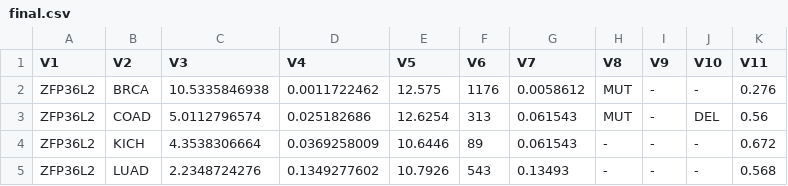
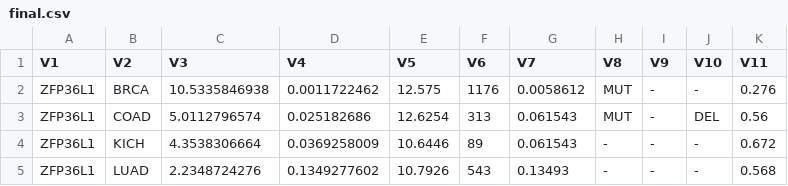
Before and after one commit to raysinensis/tcgaAPP, a CSV file: static/OUT/final.csv, drawn as a sheet.

```diff
--- a/static/OUT/final.csv
+++ b/static/OUT/final.csv
@@ -1,5 +1,5 @@
 "V1","V2","V3","V4","V5","V6","V7","V8","V9","V10","V11"
-"ZFP36L2","BRCA",10.5335846938,0.0011722462,12.575,1176,0.0058612,"MUT","-","-",0.276
-"ZFP36L2","COAD",5.0112796574,0.025182686,12.6254,313,0.061543,"MUT","-","DEL",0.56
-"ZFP36L2","KICH",4.3538306664,0.0369258009,10.6446,89,0.061543,"-","-","-",0.672
-"ZFP36L2","LUAD",2.2348724276,0.1349277602,10.7926,543,0.13493,"-","-","-",0.568
+"ZFP36L1","BRCA",10.5335846938,0.0011722462,12.575,1176,0.0058612,"MUT","-","-",0.276
+"ZFP36L1","COAD",5.0112796574,0.025182686,12.6254,313,0.061543,"MUT","-","DEL",0.56
+"ZFP36L1","KICH",4.3538306664,0.0369258009,10.6446,89,0.061543,"-","-","-",0.672
+"ZFP36L1","LUAD",2.2348724276,0.1349277602,10.7926,543,0.13493,"-","-","-",0.568
```
Also changed, not shown: 9 other files.
